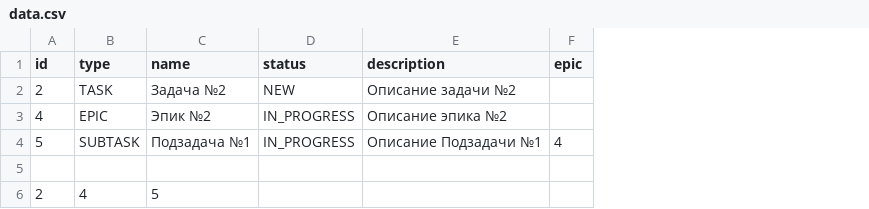
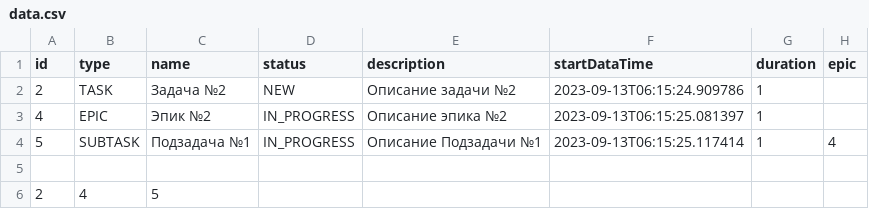
Before and after one commit to m777mm777/java-kanban, a CSV file: src/data/data.csv, drawn as a sheet; the diff names each change by its address in the sheet, - before the commit and + after, or states it on an @@ line.

```diff
--- a/src/data/data.csv
+++ b/src/data/data.csv
+column F (startDataTime), rows 2-4: 2023-09-13T06:15:24.909786 | 2023-09-13T06:15:25.081397 | 2023-09-13T06:15:25.117414
+column G (duration), rows 2-4: all 1
```
Also changed, not shown: out/production/java-kanban/data/data.csv, 19 other files.
